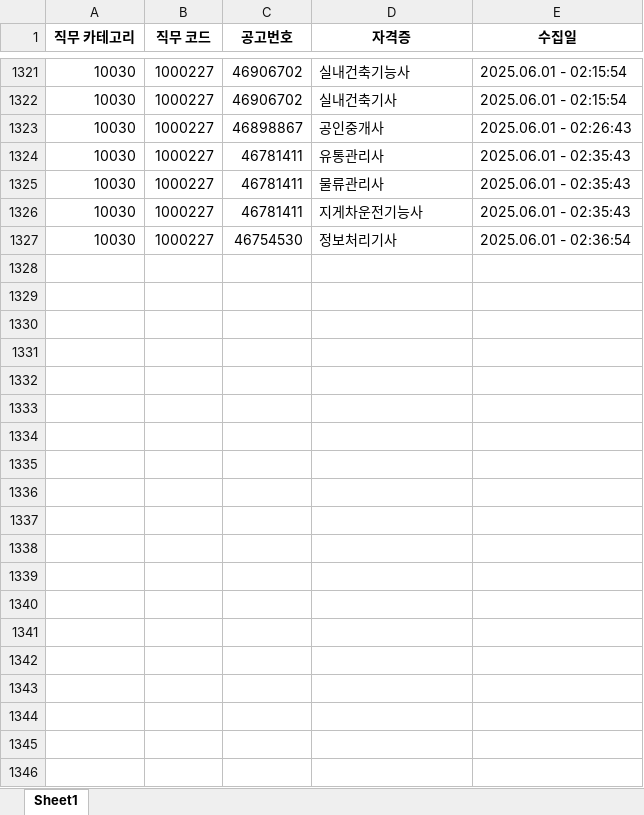
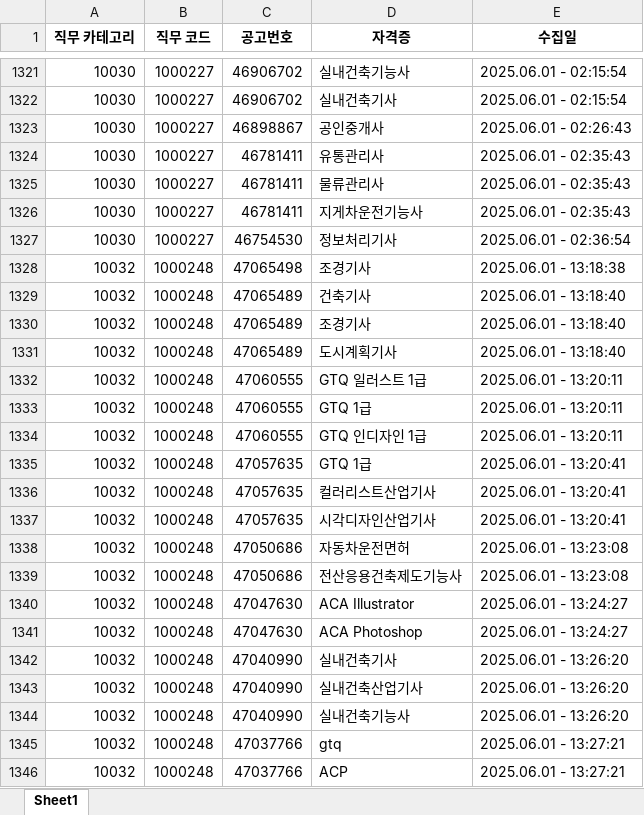
Before and after one commit to yunzivv/project_crawling_25_05, an Excel workbook: jobkorea_requirements.xlsx, sheet Sheet1, drawn as a sheet; only a part is shown, gaps mark what is left out; values as stored, in another font and other column widths than the file's, no borders; the diff covers the shown part only; the diff names each change by its address in the sheet, - before the commit and + after, or states it on an @@ line.

```diff
--- a/jobkorea_requirements.xlsx (sheet Sheet1)
+++ b/jobkorea_requirements.xlsx (sheet Sheet1)
+row 1328: 10032 | 1000248 | 47065498 | 조경기사 | 2025.06.01 - 13:18:38
+row 1329: 10032 | 1000248 | 47065489 | 건축기사 | 2025.06.01 - 13:18:40
+row 1330: 10032 | 1000248 | 47065489 | 조경기사 | 2025.06.01 - 13:18:40
+row 1331: 10032 | 1000248 | 47065489 | 도시계획기사 | 2025.06.01 - 13:18:40
+row 1332: 10032 | 1000248 | 47060555 | GTQ 일러스트 1급 | 2025.06.01 - 13:20:11
+row 1333: 10032 | 1000248 | 47060555 | GTQ 1급 | 2025.06.01 - 13:20:11
+row 1334: 10032 | 1000248 | 47060555 | GTQ 인디자인 1급 | 2025.06.01 - 13:20:11
+row 1335: 10032 | 1000248 | 47057635 | GTQ 1급 | 2025.06.01 - 13:20:41
+row 1336: 10032 | 1000248 | 47057635 | 컬러리스트산업기사 | 2025.06.01 - 13:20:41
+row 1337: 10032 | 1000248 | 47057635 | 시각디자인산업기사 | 2025.06.01 - 13:20:41
+row 1338: 10032 | 1000248 | 47050686 | 자동차운전면허 | 2025.06.01 - 13:23:08
+row 1339: 10032 | 1000248 | 47050686 | 전산응용건축제도기능사 | 2025.06.01 - 13:23:08
+row 1340: 10032 | 1000248 | 47047630 | ACA Illustrator | 2025.06.01 - 13:24:27
+row 1341: 10032 | 1000248 | 47047630 | ACA Photoshop | 2025.06.01 - 13:24:27
+row 1342: 10032 | 1000248 | 47040990 | 실내건축기사 | 2025.06.01 - 13:26:20
+row 1343: 10032 | 1000248 | 47040990 | 실내건축산업기사 | 2025.06.01 - 13:26:20
+row 1344: 10032 | 1000248 | 47040990 | 실내건축기능사 | 2025.06.01 - 13:26:20
+row 1345: 10032 | 1000248 | 47037766 | gtq | 2025.06.01 - 13:27:21
+row 1346: 10032 | 1000248 | 47037766 | ACP | 2025.06.01 - 13:27:21
```
Also changed, not shown: 94 added rows elsewhere in this sheet, 1 other file.
